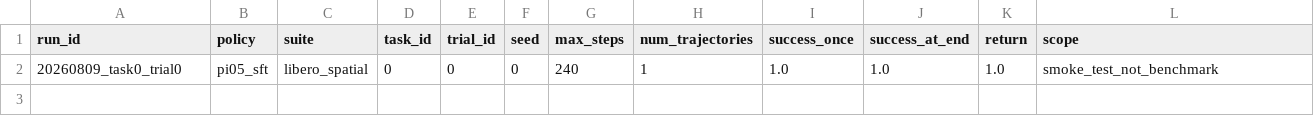
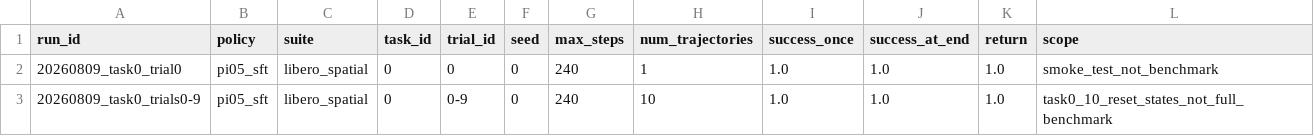
Before and after one commit to kk80192058-sketch/pi05-libero-spatial-rl-ablation, a CSV file: results/baseline_summary.csv, drawn as a sheet.

Commit message:
Record task0 SFT baseline

```diff
--- a/results/baseline_summary.csv
+++ b/results/baseline_summary.csv
@@ -2 +2,2 @@ run_id,policy,suite,task_id,trial_id,seed,max_steps,num_trajectories,success_onc
 20260809_task0_trial0,pi05_sft,libero_spatial,0,0,0,240,1,1.0,1.0,1.0,smoke_test_not_benchmark
+20260809_task0_trials0-9,pi05_sft,libero_spatial,0,0-9,0,240,10,1.0,1.0,1.0,task0_10_reset_states_not_full_benchmark
```
Also changed, not shown: 3 other files.
